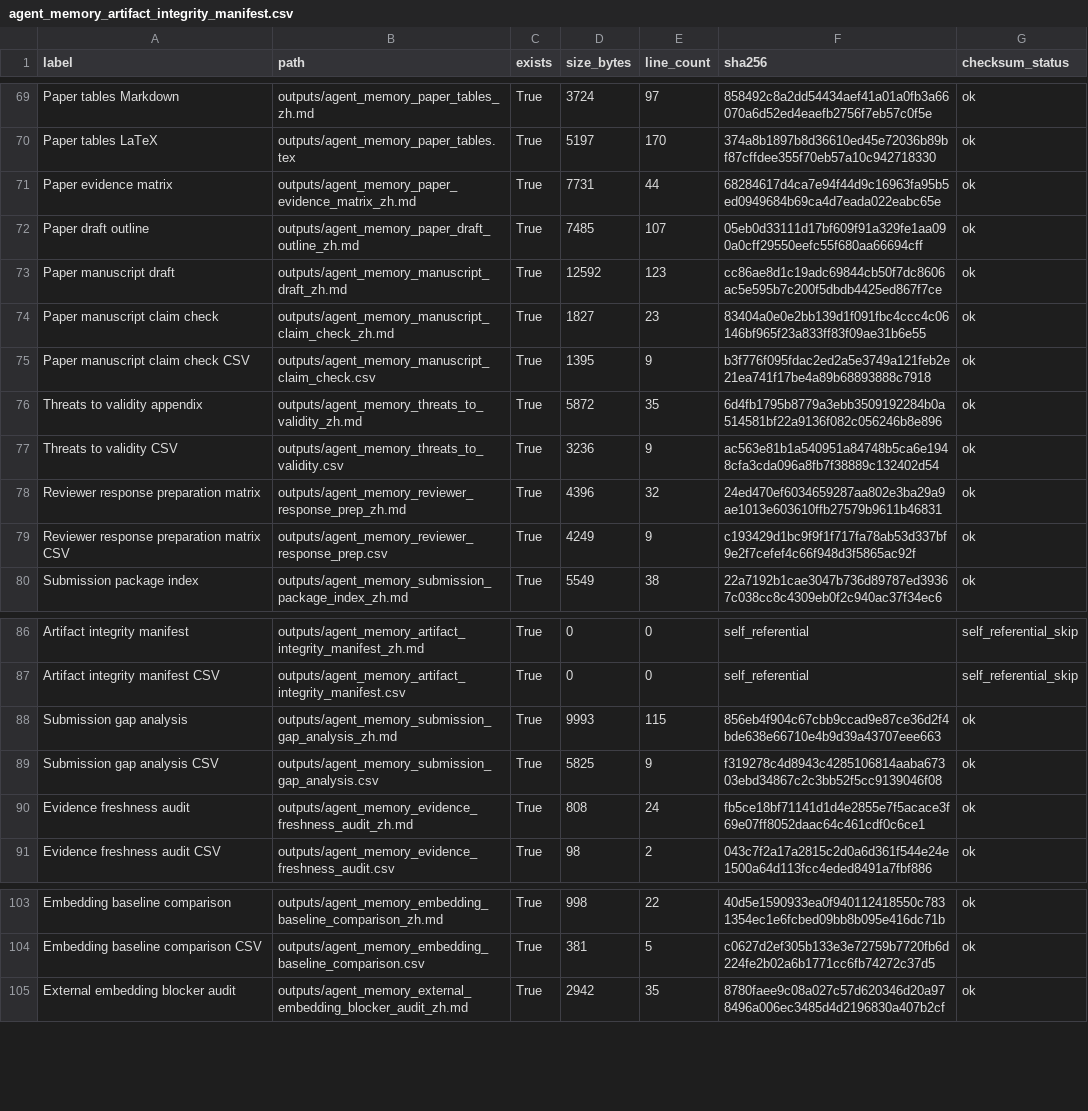
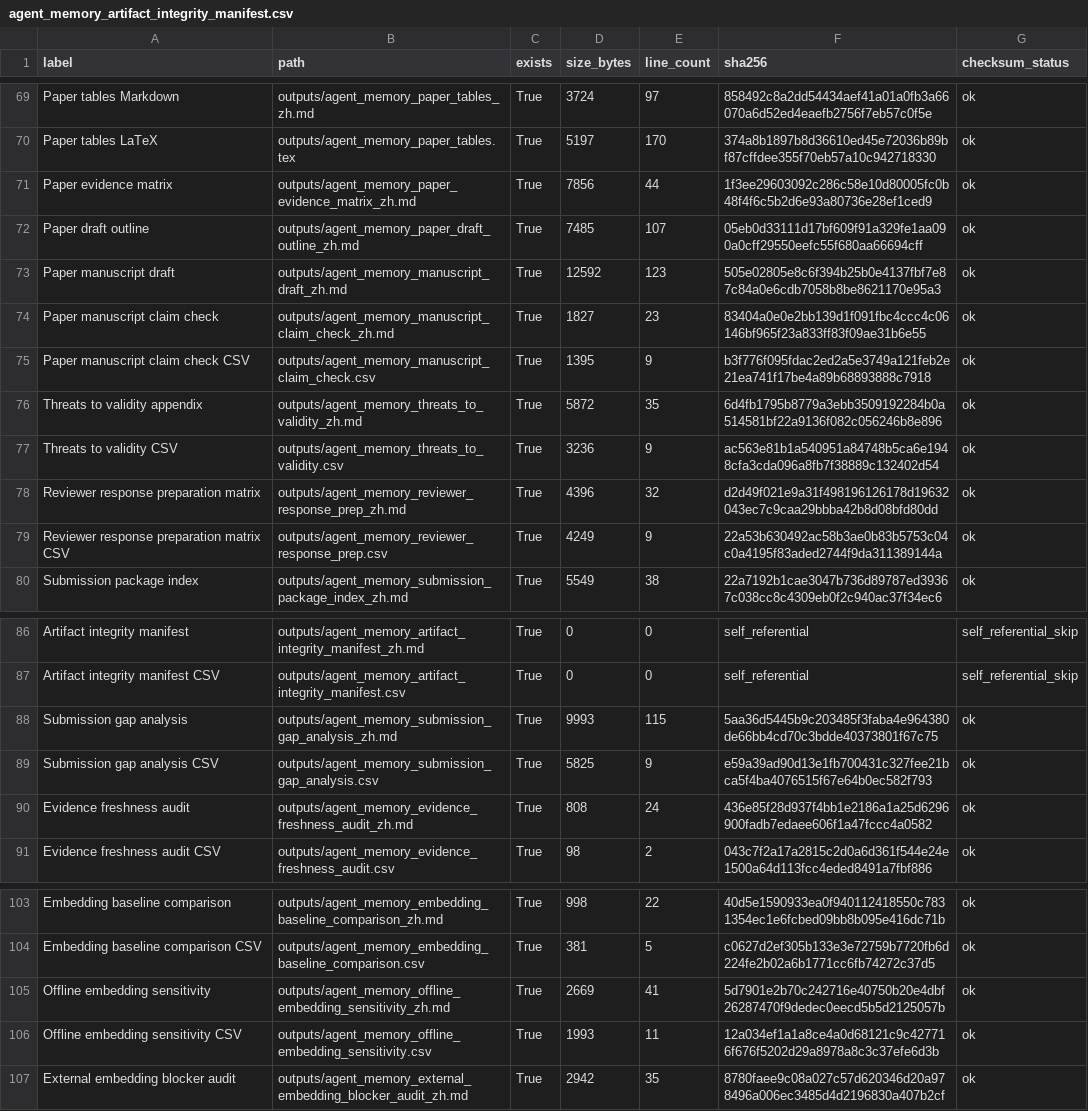
Before and after one commit to bai9yu/agent-memory-experiment, a CSV file: outputs/agent_memory_artifact_integrity_manifest.csv, drawn as a sheet; only a part is shown, gaps mark what is left out.

Commit message:
Add offline embedding sensitivity analysis

```diff
--- a/outputs/agent_memory_artifact_integrity_manifest.csv
+++ b/outputs/agent_memory_artifact_integrity_manifest.csv
@@ -70,5 +70,5 @@ Paper tables Markdown,outputs/agent_memory_paper_tables_zh.md,True,3724,97,85849
 Paper tables LaTeX,outputs/agent_memory_paper_tables.tex,True,5197,170,374a8b1897b8d36610ed45e72036b89bf87cffdee355f70eb57a10c942718330,ok
-Paper evidence matrix,outputs/agent_memory_paper_evidence_matrix_zh.md,True,7731,44,68284617d4ca7e94f44d9c16963fa95b5ed0949684b69ca4d7eada022eabc65e,ok
+Paper evidence matrix,outputs/agent_memory_paper_evidence_matrix_zh.md,True,7856,44,1f3ee29603092c286c58e10d80005fc0b48f4f6c5b2d6e93a80736e28ef1ced9,ok
 Paper draft outline,outputs/agent_memory_paper_draft_outline_zh.md,True,7485,107,05eb0d33111d17bf609f91a329fe1aa090a0cff29550eefc55f680aa66694cff,ok
-Paper manuscript draft,outputs/agent_memory_manuscript_draft_zh.md,True,12592,123,cc86ae8d1c19adc69844cb50f7dc8606ac5e595b7c200f5dbdb4425ed867f7ce,ok
+Paper manuscript draft,outputs/agent_memory_manuscript_draft_zh.md,True,12592,123,505e02805e8c6f394b25b0e4137fbf7e87c84a0e6cdb7058b8be8621170e95a3,ok
 Paper manuscript claim check,outputs/agent_memory_manuscript_claim_check_zh.md,True,1827,23,83404a0e0e2bb139d1f091fbc4ccc4c06146bf965f23a833ff83f09ae31b6e55,ok
@@ -77,4 +77,4 @@ Threats to validity appendix,outputs/agent_memory_threats_to_validity_zh.md,True
 Threats to validity CSV,outputs/agent_memory_threats_to_validity.csv,True,3236,9,ac563e81b1a540951a84748b5ca6e1948cfa3cda096a8fb7f38889c132402d54,ok
-Reviewer response preparation matrix,outputs/agent_memory_reviewer_response_prep_zh.md,True,4396,32,24ed470ef6034659287aa802e3ba29a9ae1013e603610ffb27579b9611b46831,ok
-Reviewer response preparation matrix CSV,outputs/agent_memory_reviewer_response_prep.csv,True,4249,9,c193429d1bc9f9f1f717fa78ab53d337bf9e2f7cefef4c66f948d3f5865ac92f,ok
+Reviewer response preparation matrix,outputs/agent_memory_reviewer_response_prep_zh.md,True,4396,32,d2d49f021e9a31f498196126178d19632043ec7c9caa29bbba42b8d08bfd80dd,ok
+Reviewer response preparation matrix CSV,outputs/agent_memory_reviewer_response_prep.csv,True,4249,9,22a53b630492ac58b3ae0b83b5753c04c0a4195f83aded2744f9da311389144a,ok
 Submission package index,outputs/agent_memory_submission_package_index_zh.md,True,5549,38,22a7192b1cae3047b736d89787ed39367c038cc8c4309eb0f2c940ac37f34ec6,ok
@@ -87,5 +87,5 @@ Artifact integrity manifest,outputs/agent_memory_artifact_integrity_manifest_zh.
 Artifact integrity manifest CSV,outputs/agent_memory_artifact_integrity_manifest.csv,True,0,0,self_referential,self_referential_skip
-Submission gap analysis,outputs/agent_memory_submission_gap_analysis_zh.md,True,9993,115,856eb4f904c67cbb9ccad9e87ce36d2f4bde638e66710e4b9d39a43707eee663,ok
-Submission gap analysis CSV,outputs/agent_memory_submission_gap_analysis.csv,True,5825,9,f319278c4d8943c4285106814aaba67303ebd34867c2c3bb52f5cc9139046f08,ok
-Evidence freshness audit,outputs/agent_memory_evidence_freshness_audit_zh.md,True,808,24,fb5ce18bf71141d1d4e2855e7f5acace3f69e07ff8052daac64c461cdf0c6ce1,ok
+Submission gap analysis,outputs/agent_memory_submission_gap_analysis_zh.md,True,9993,115,5aa36d5445b9c203485f3faba4e964380de66bb4cd70c3bdde40373801f67c75,ok
+Submission gap analysis CSV,outputs/agent_memory_submission_gap_analysis.csv,True,5825,9,e59a39ad90d13e1fb700431c327fee21bca5f4ba4076515f67e64b0ec582f793,ok
+Evidence freshness audit,outputs/agent_memory_evidence_freshness_audit_zh.md,True,808,24,436e85f28d937f4bb1e2186a1a25d6296900fadb7edaee606f1a47fccc4a0582,ok
 Evidence freshness audit CSV,outputs/agent_memory_evidence_freshness_audit.csv,True,98,2,043c7f2a17a2815c2d0a6d361f544e24e1500a64d113fcc4eded8491a7fbf886,ok
@@ -104,2 +104,4 @@ Embedding baseline comparison,outputs/agent_memory_embedding_baseline_comparison
 Embedding baseline comparison CSV,outputs/agent_memory_embedding_baseline_comparison.csv,True,381,5,c0627d2ef305b133e3e72759b7720fb6d224fe2b02a6b1771cc6fb74272c37d5,ok
+Offline embedding sensitivity,outputs/agent_memory_offline_embedding_sensitivity_zh.md,True,2669,41,5d7901e2b70c242716e40750b20e4dbf26287470f9dedec0eecd5b5d2125057b,ok
+Offline embedding sensitivity CSV,outputs/agent_memory_offline_embedding_sensitivity.csv,True,1993,11,12a034ef1a1a8ce4a0d68121c9c427716f676f5202d29a8978a8c3c37efe6d3b,ok
 External embedding blocker audit,outputs/agent_memory_external_embedding_blocker_audit_zh.md,True,2942,35,8780faee9c08a027c57d620346d20a978496a006ec3485d4d2196830a407b2cf,ok
```
Also changed, not shown: outputs/agent_memory_paper_evidence_matrix.csv, outputs/agent_memory_reproducibility_artifacts.csv, 18 other files.
